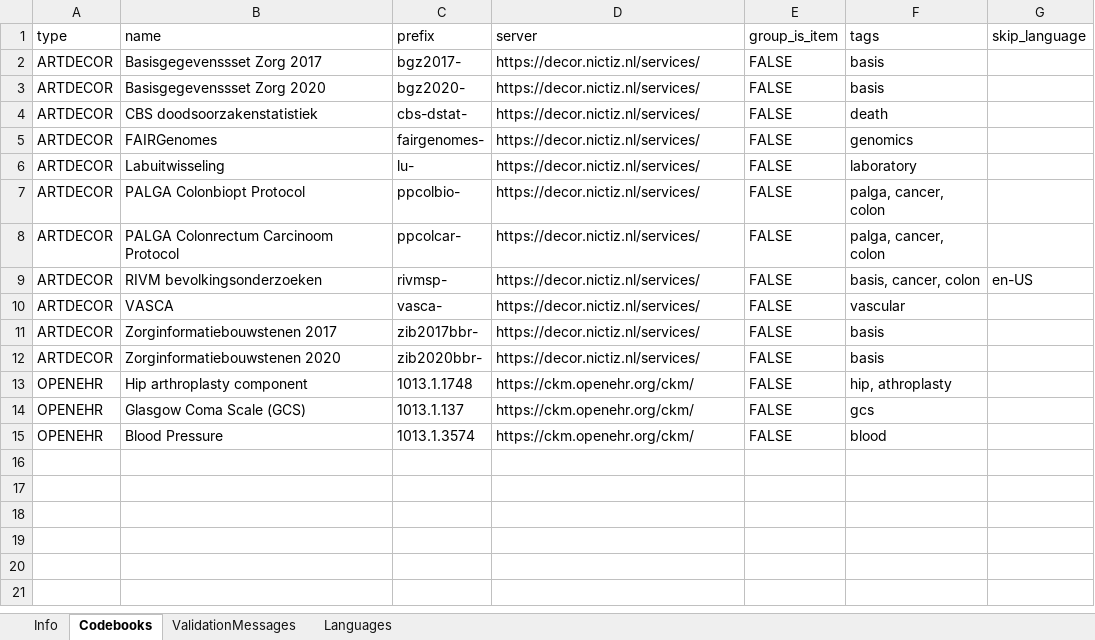
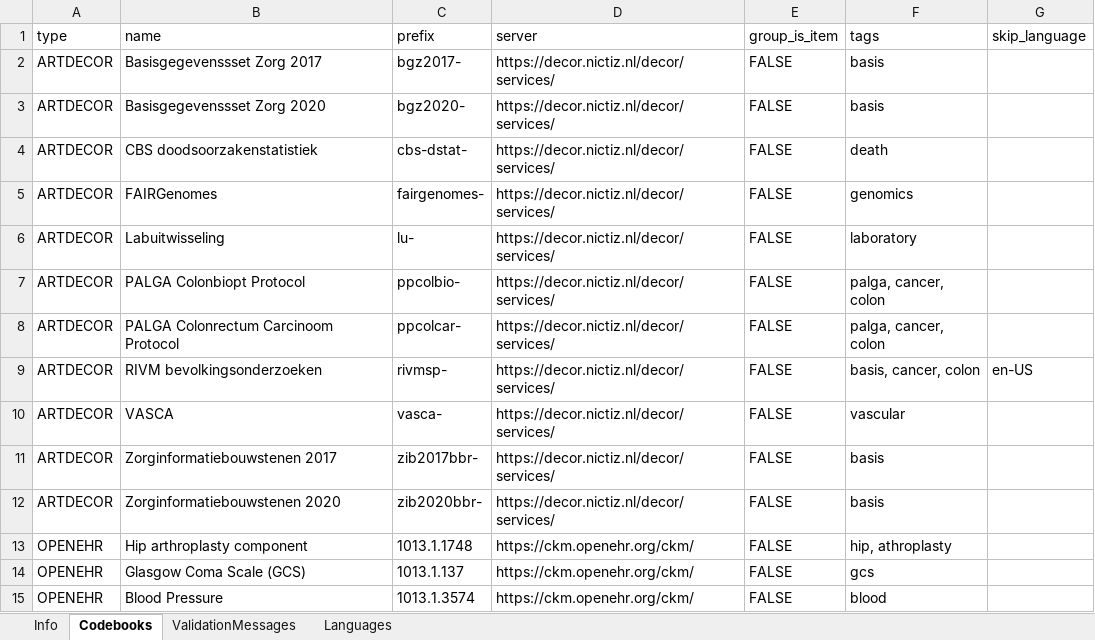
Before and after one commit to aderidder/iCRFGenerator, an Excel workbook: src/main/resources/defaultiCRFSettings.xlsx, sheet Codebooks, drawn as a sheet; values as stored, in another font and other column widths than the file's, no borders; the diff names each change by its address in the sheet, - before the commit and + after, or states it on an @@ line.

Commit message:
Added information about fixing ART-DECOR issue

```diff
--- a/src/main/resources/defaultiCRFSettings.xlsx (sheet Codebooks)
+++ b/src/main/resources/defaultiCRFSettings.xlsx (sheet Codebooks)
-D2:D12 (server): https://decor.nictiz.nl/services/
+D2:D12 (server): https://decor.nictiz.nl/decor/services/
```
Also changed, not shown: 2 other files.
